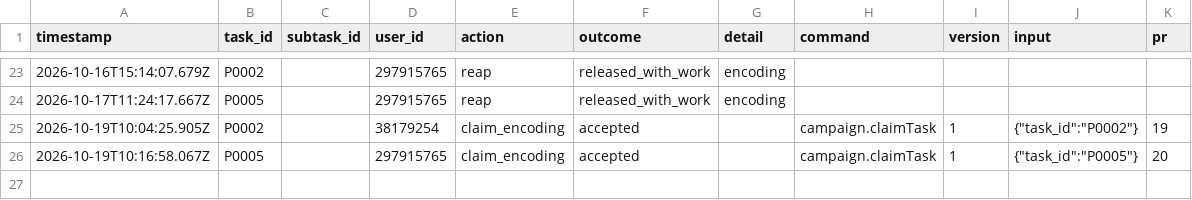
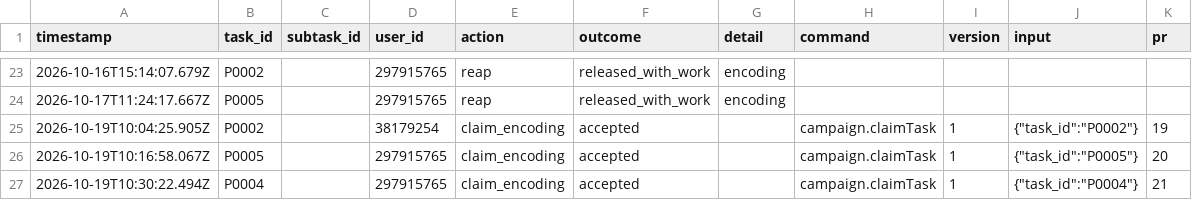
Before and after one commit to ohwjd/test-20261013, a CSV file: tracking/history.csv, drawn as a sheet; only a part is shown, gaps mark what is left out.

```diff
--- a/tracking/history.csv
+++ b/tracking/history.csv
@@ -26 +26,2 @@ timestamp,task_id,subtask_id,user_id,action,outcome,detail,command,version,input
 2026-10-19T10:16:58.067Z,P0005,,297915765,claim_encoding,accepted,,campaign.claimTask,1,"{""task_id"":""P0005""}",20
+2026-10-19T10:30:22.494Z,P0004,,297915765,claim_encoding,accepted,,campaign.claimTask,1,"{""task_id"":""P0004""}",21
```
Also changed, not shown: tracking/lock.csv.
